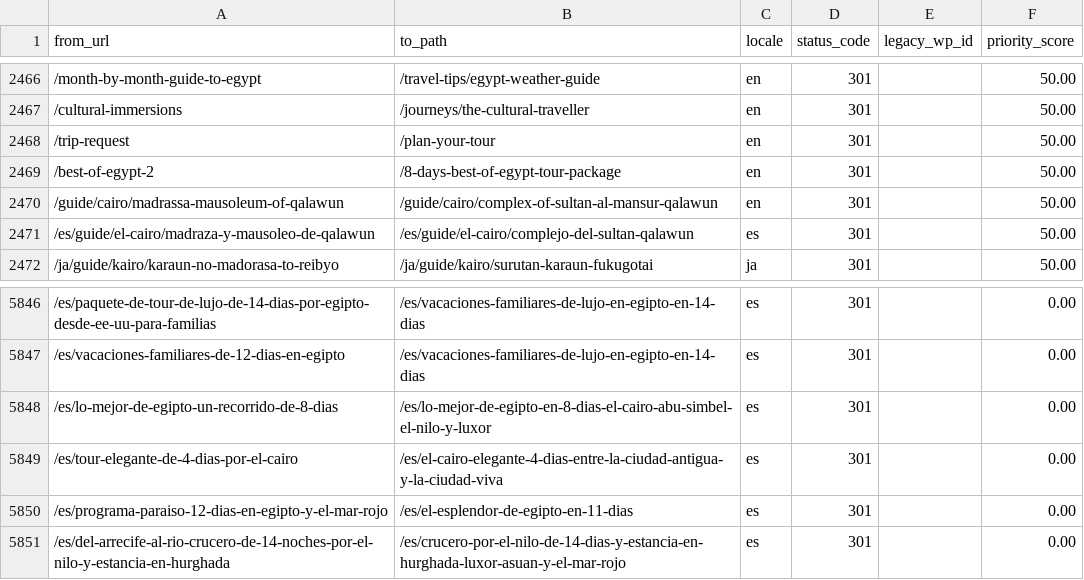
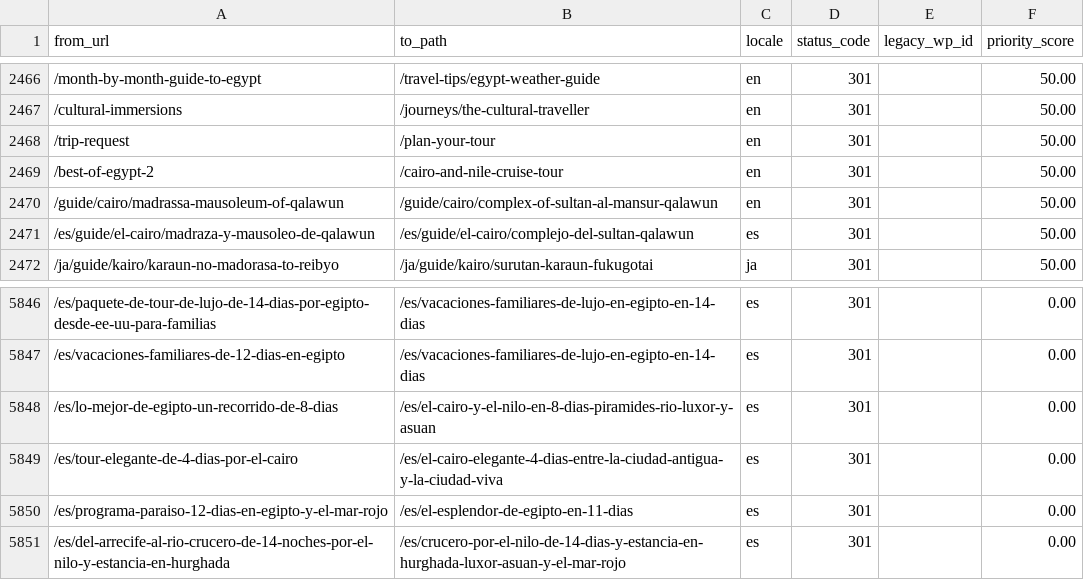
Before and after one commit to desertcanvasart-dotcom/travel2egypt-next, a CSV file: migration/redirect-map.csv, drawn as a sheet; only a part is shown, gaps mark what is left out; the diff covers the shown part only; the diff names each change by its address in the sheet, - before the commit and + after, or states it on an @@ line.

```diff
--- a/migration/redirect-map.csv
+++ b/migration/redirect-map.csv
-B2469 (to_path): /8-days-best-of-egypt-tour-package
+B2469 (to_path): /cairo-and-nile-cruise-tour
-B5848 (to_path): /es/lo-mejor-de-egipto-en-8-dias-el-cairo-abu-simbel-el-nilo-y-luxor
+B5848 (to_path): /es/el-cairo-y-el-nilo-en-8-dias-piramides-rio-luxor-y-asuan
```
Also changed, not shown: 6 added rows and 4 edited cells elsewhere in this file, 3 other files.
